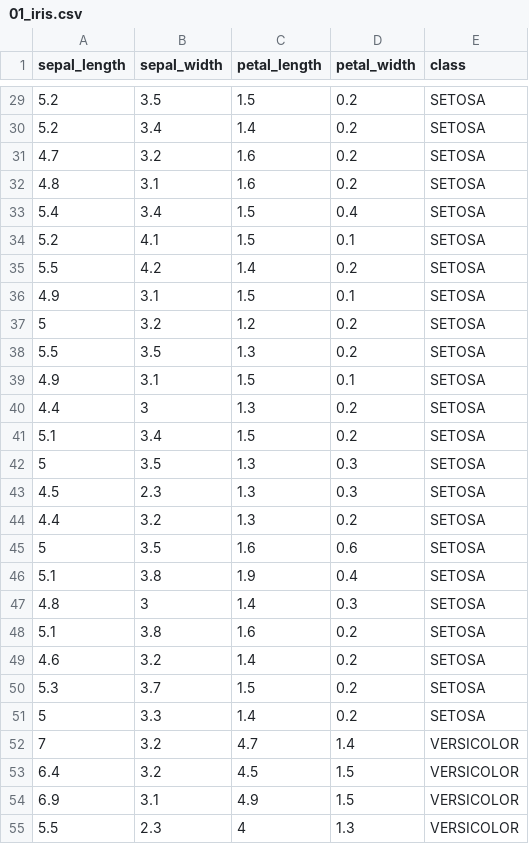
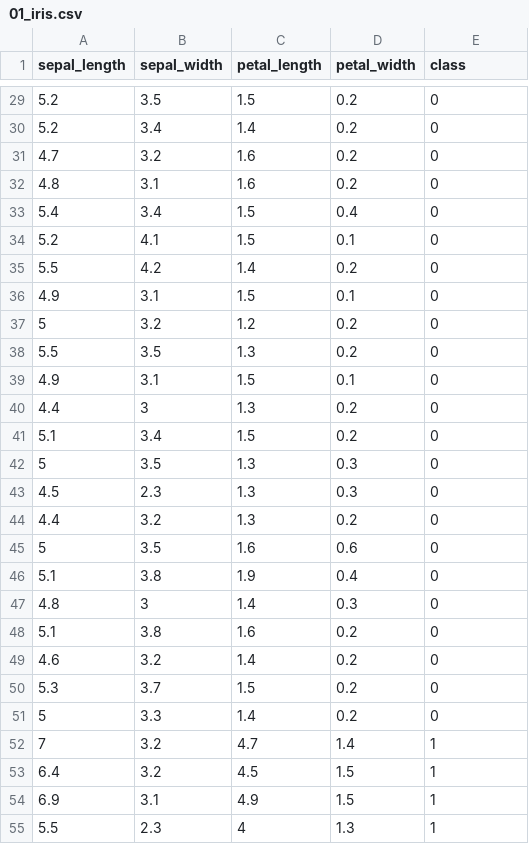
Before and after one commit to scsk2z/Training, a CSV file: 04_ML/01_iris.csv, drawn as a sheet; only a part is shown, gaps mark what is left out; the diff covers the shown part only.

```diff
--- a/04_ML/01_iris.csv
+++ b/04_ML/01_iris.csv
@@ -29,27 +29,27 @@ sepal_length,sepal_width,petal_length,petal_width,class
-5.2,3.5,1.5,0.2,SETOSA
-5.2,3.4,1.4,0.2,SETOSA
-4.7,3.2,1.6,0.2,SETOSA
-4.8,3.1,1.6,0.2,SETOSA
-5.4,3.4,1.5,0.4,SETOSA
-5.2,4.1,1.5,0.1,SETOSA
-5.5,4.2,1.4,0.2,SETOSA
-4.9,3.1,1.5,0.1,SETOSA
-5,3.2,1.2,0.2,SETOSA
-5.5,3.5,1.3,0.2,SETOSA
-4.9,3.1,1.5,0.1,SETOSA
-4.4,3,1.3,0.2,SETOSA
-5.1,3.4,1.5,0.2,SETOSA
-5,3.5,1.3,0.3,SETOSA
-4.5,2.3,1.3,0.3,SETOSA
-4.4,3.2,1.3,0.2,SETOSA
-5,3.5,1.6,0.6,SETOSA
-5.1,3.8,1.9,0.4,SETOSA
-4.8,3,1.4,0.3,SETOSA
-5.1,3.8,1.6,0.2,SETOSA
-4.6,3.2,1.4,0.2,SETOSA
-5.3,3.7,1.5,0.2,SETOSA
-5,3.3,1.4,0.2,SETOSA
-7,3.2,4.7,1.4,VERSICOLOR
-6.4,3.2,4.5,1.5,VERSICOLOR
-6.9,3.1,4.9,1.5,VERSICOLOR
-5.5,2.3,4,1.3,VERSICOLOR
+5.2,3.5,1.5,0.2,0
+5.2,3.4,1.4,0.2,0
+4.7,3.2,1.6,0.2,0
+4.8,3.1,1.6,0.2,0
+5.4,3.4,1.5,0.4,0
+5.2,4.1,1.5,0.1,0
+5.5,4.2,1.4,0.2,0
+4.9,3.1,1.5,0.1,0
+5,3.2,1.2,0.2,0
+5.5,3.5,1.3,0.2,0
+4.9,3.1,1.5,0.1,0
+4.4,3,1.3,0.2,0
+5.1,3.4,1.5,0.2,0
+5,3.5,1.3,0.3,0
+4.5,2.3,1.3,0.3,0
+4.4,3.2,1.3,0.2,0
+5,3.5,1.6,0.6,0
+5.1,3.8,1.9,0.4,0
+4.8,3,1.4,0.3,0
+5.1,3.8,1.6,0.2,0
+4.6,3.2,1.4,0.2,0
+5.3,3.7,1.5,0.2,0
+5,3.3,1.4,0.2,0
+7,3.2,4.7,1.4,1
+6.4,3.2,4.5,1.5,1
+6.9,3.1,4.9,1.5,1
+5.5,2.3,4,1.3,1
```
Also changed, not shown: 73 edited cells elsewhere in this file.
